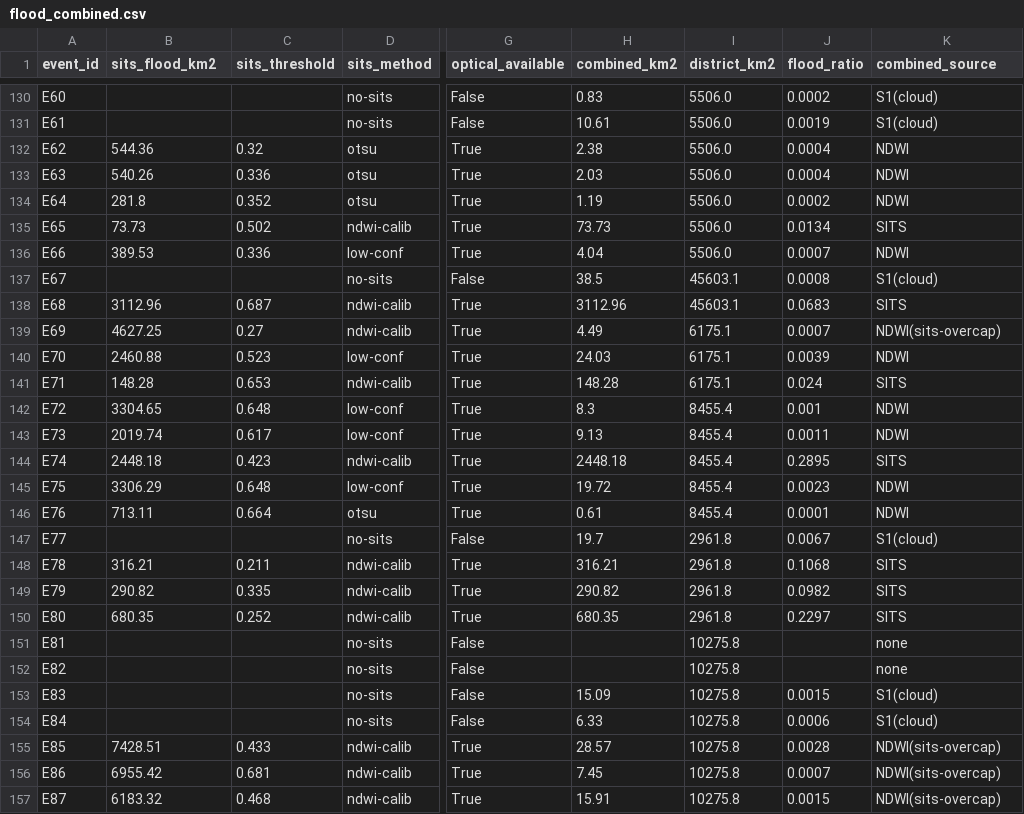
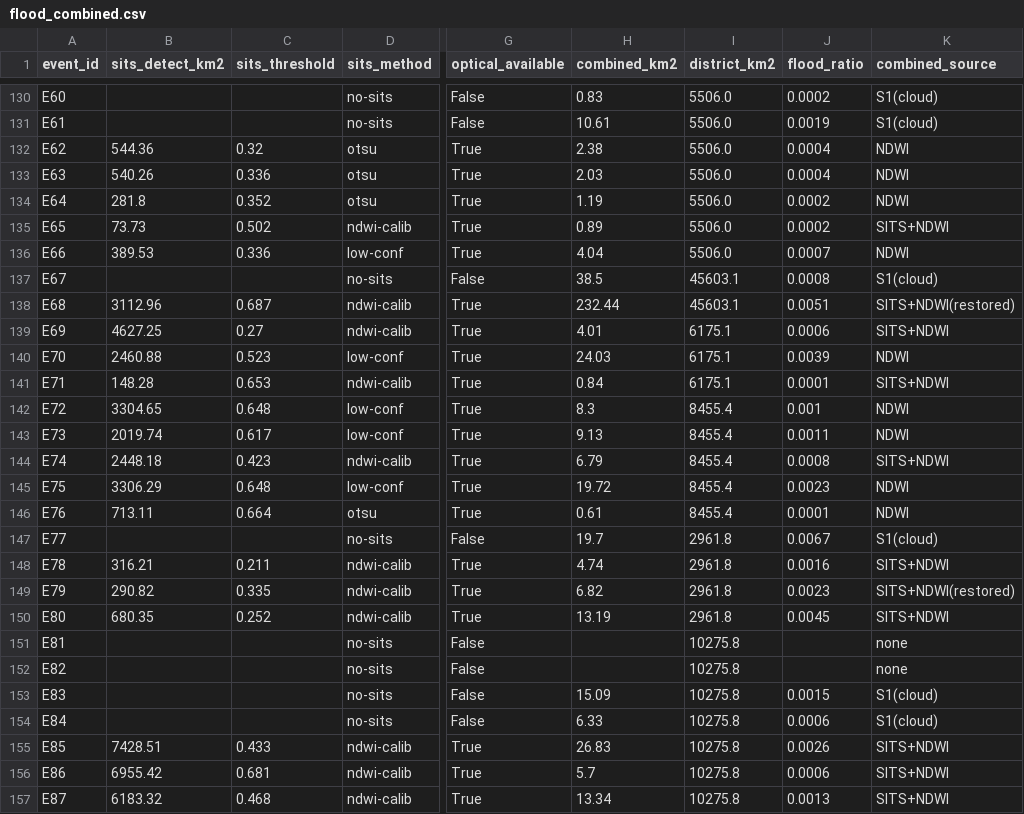
Before and after one commit to apoorv-tiwari0/CVND, a CSV file: data/flood_combined.csv, drawn as a sheet; only a part is shown, gaps mark what is left out; the diff covers the shown part only; the diff names each change by its address in the sheet, - before the commit and + after, or states it on an @@ line.

Commit message:
[fix] Extend SITS patch as flood area (SITS+NDWI gated fusion)

```diff
--- a/data/flood_combined.csv
+++ b/data/flood_combined.csv
-B1: sits_flood_km2
+B1: sits_detect_km2
-H135 (combined_km2): 73.73
+H135 (combined_km2): 0.89
-J135 (flood_ratio): 0.0134
+J135 (flood_ratio): 0.0002
-K135 (combined_source): SITS
+K135 (combined_source): SITS+NDWI
-H138 (combined_km2): 3112.96
+H138 (combined_km2): 232.44
-J138 (flood_ratio): 0.0683
+J138 (flood_ratio): 0.0051
-K138 (combined_source): SITS
+K138 (combined_source): SITS+NDWI(restored)
-H139 (combined_km2): 4.49
+H139 (combined_km2): 4.01
-J139 (flood_ratio): 0.0007
+J139 (flood_ratio): 0.0006
-K139 (combined_source): NDWI(sits-overcap)
+K139 (combined_source): SITS+NDWI
-H141 (combined_km2): 148.28
+H141 (combined_km2): 0.84
-J141 (flood_ratio): 0.024
+J141 (flood_ratio): 0.0001
-K141 (combined_source): SITS
+K141 (combined_source): SITS+NDWI
-H144 (combined_km2): 2448.18
+H144 (combined_km2): 6.79
-J144 (flood_ratio): 0.2895
+J144 (flood_ratio): 0.0008
-K144 (combined_source): SITS
+K144 (combined_source): SITS+NDWI
-H148 (combined_km2): 316.21
+H148 (combined_km2): 4.74
-J148 (flood_ratio): 0.1068
+J148 (flood_ratio): 0.0016
-K148 (combined_source): SITS
+K148 (combined_source): SITS+NDWI
-H149 (combined_km2): 290.82
+H149 (combined_km2): 6.82
-J149 (flood_ratio): 0.0982
+J149 (flood_ratio): 0.0023
-K149 (combined_source): SITS
+K149 (combined_source): SITS+NDWI(restored)
-H150 (combined_km2): 680.35
+H150 (combined_km2): 13.19
-J150 (flood_ratio): 0.2297
+J150 (flood_ratio): 0.0045
-K150 (combined_source): SITS
+K150 (combined_source): SITS+NDWI
-H155 (combined_km2): 28.57
+H155 (combined_km2): 26.83
-J155 (flood_ratio): 0.0028
+J155 (flood_ratio): 0.0026
-K155:K157 (combined_source): NDWI(sits-overcap)
+K155:K157 (combined_source): SITS+NDWI
-H156 (combined_km2): 7.45
+H156 (combined_km2): 5.7
-J156 (flood_ratio): 0.0007
+J156 (flood_ratio): 0.0006
-H157 (combined_km2): 15.91
+H157 (combined_km2): 13.34
-J157 (flood_ratio): 0.0015
+J157 (flood_ratio): 0.0013
```
Also changed, not shown: 129 edited cells elsewhere in this file, 1 other file.
